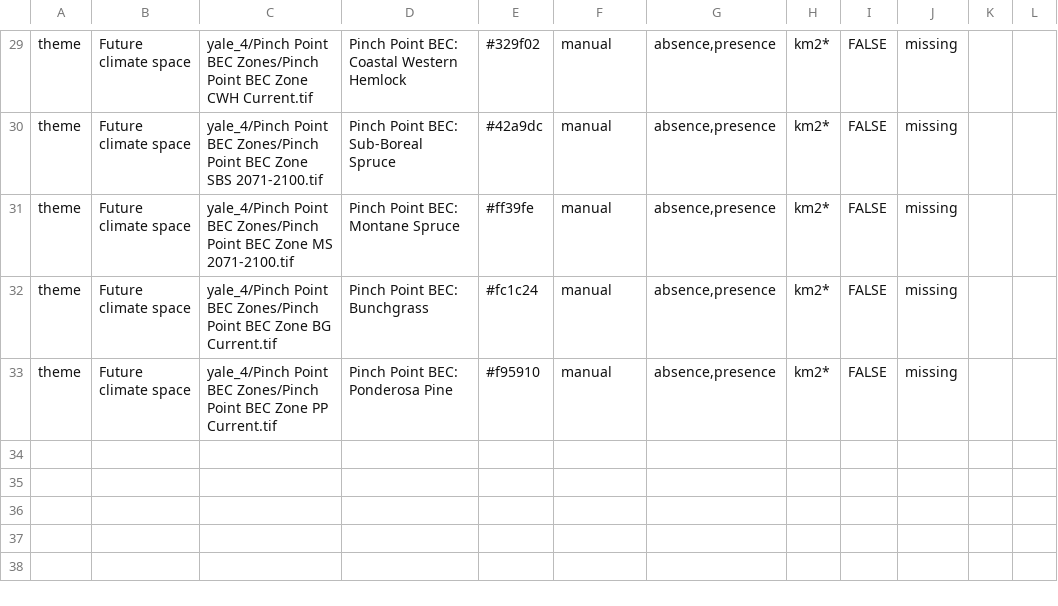
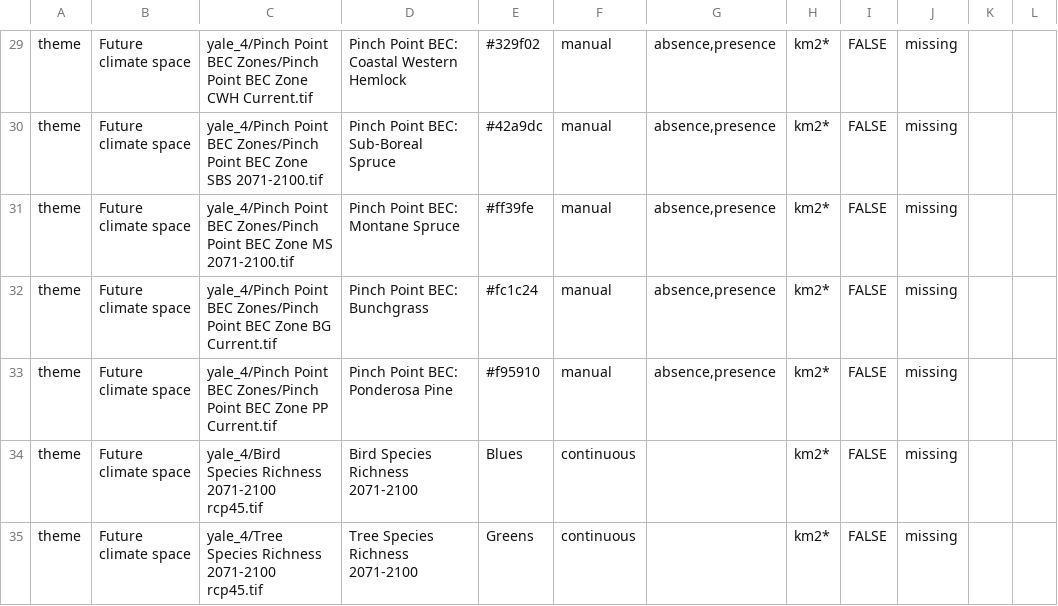
Before and after one commit to csl-unbc/CAP-BC-Webtool, a CSV file: inst/extdata/data/cap-bc-metadata/cap-bc-yale4-metadata.csv, drawn as a sheet; only a part is shown, gaps mark what is left out; the diff names each change by its address in the sheet, - before the commit and + after, or states it on an @@ line.

Commit message:
Added bird and tree species richness

```diff
--- a/inst/extdata/data/cap-bc-metadata/cap-bc-yale4-metadata.csv
+++ b/inst/extdata/data/cap-bc-metadata/cap-bc-yale4-metadata.csv
+row 34: theme | Future climate space | yale_4/Bird Species Richness 2071-2100 rcp45.tif | Bird Species Richness 2071-2100 | Blues | continuous |  | km2* | FALSE | missing
+row 35: theme | Future climate space | yale_4/Tree Species Richness 2071-2100 rcp45.tif | Tree Species Richness 2071-2100 | Greens | continuous |  | km2* | FALSE | missing
```
Also changed, not shown: inst/extdata/data/cap-bc-metadata/cap-bc-yale1-metadata.csv, 1 other file.
